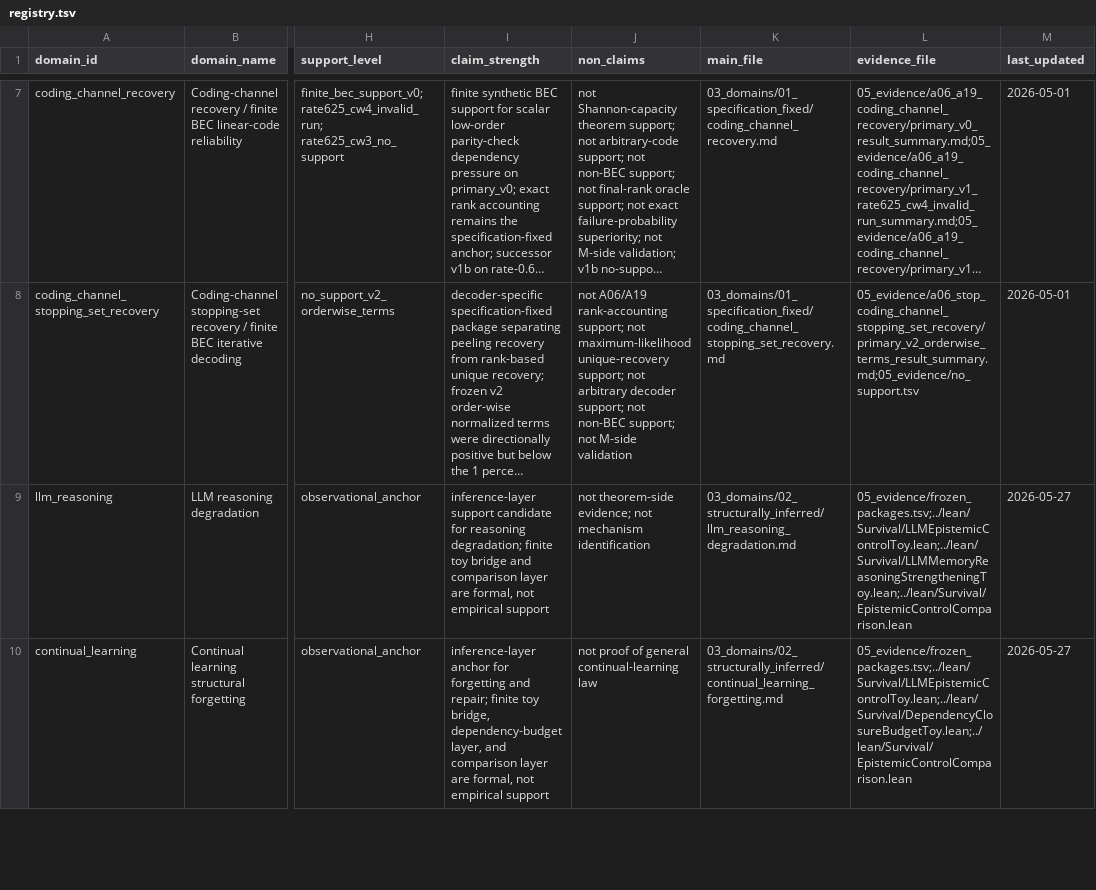
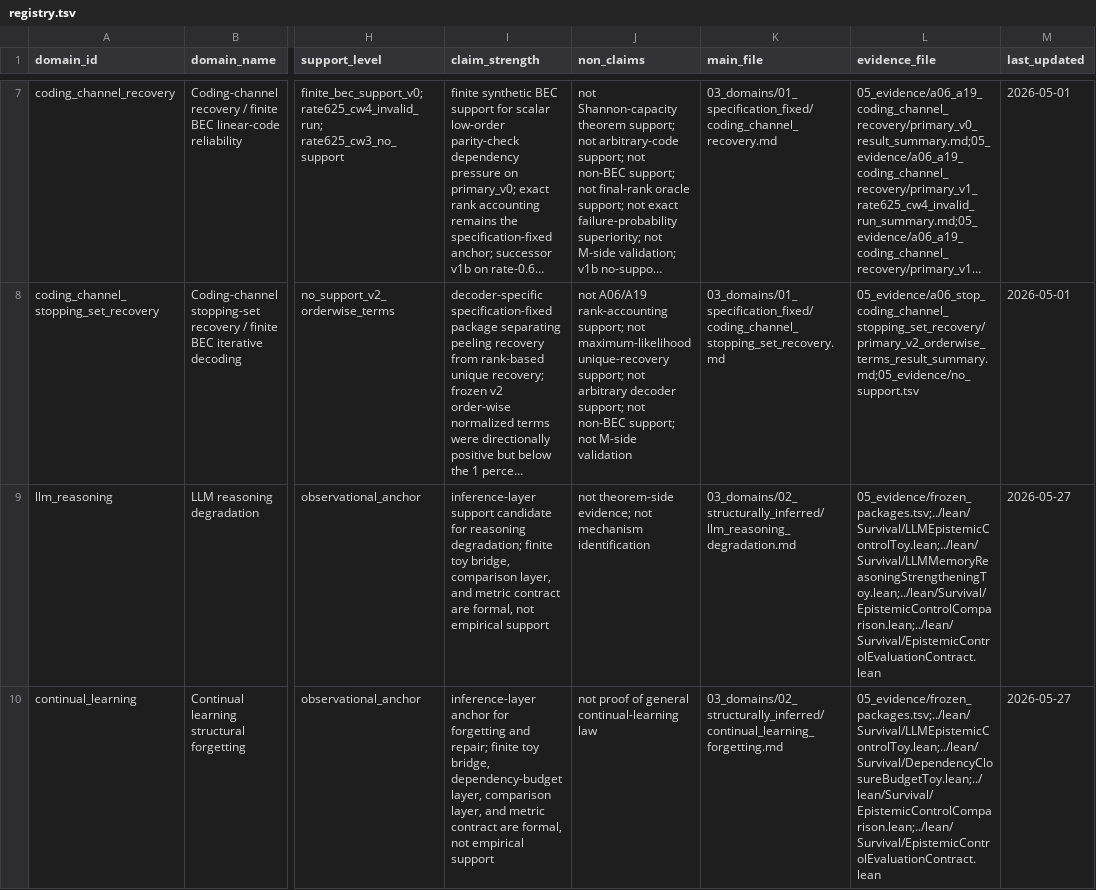
Before and after one commit to karesansui-u/delta-survival-papers, a TSV file: v3/03_domains/registry.tsv, drawn as a sheet; only a part is shown, gaps mark what is left out; long unchanged cells end in …; the diff covers the shown part only; the diff names each change by its address in the sheet, - before the commit and + after, or states it on an @@ line.

Commit message:
Add epistemic evaluation metric contract

```diff
--- a/v3/03_domains/registry.tsv
+++ b/v3/03_domains/registry.tsv
-I9 (claim_strength): …finite toy bridge and comparison layer are formal,…
+I9 (claim_strength): …finite toy bridge, comparison layer, and metric contract are formal,…
-L9 (evidence_file): 05_evidence/frozen_packages.tsv;../lean/Survival/LLMEpistemicControlToy.lean;../lean/Survival/LLMMemoryReasoningStrengtheningToy.lean;../lean/Survival/EpistemicControlComparison.lean
+L9 (evidence_file): 05_evidence/frozen_packages.tsv;../lean/Survival/LLMEpistemicControlToy.lean;../lean/Survival/LLMMemoryReasoningStrengtheningToy.lean;../lean/Survival/EpistemicControlComparison.lean;../lean/Survival/EpistemicControlEvaluationContract.lean
-I10 (claim_strength): …dependency-budget layer, and comparison layer are formal,…
+I10 (claim_strength): …dependency-budget layer, comparison layer, and metric contract are formal,…
-L10 (evidence_file): 05_evidence/frozen_packages.tsv;../lean/Survival/LLMEpistemicControlToy.lean;../lean/Survival/DependencyClosureBudgetToy.lean;../lean/Survival/EpistemicControlComparison.lean
+L10 (evidence_file): 05_evidence/frozen_packages.tsv;../lean/Survival/LLMEpistemicControlToy.lean;../lean/Survival/DependencyClosureBudgetToy.lean;../lean/Survival/EpistemicControlComparison.lean;../lean/Survival/EpistemicControlEvaluationContract.lean
```
Also changed, not shown: 5 edited cells elsewhere in this file, 15 other files.
